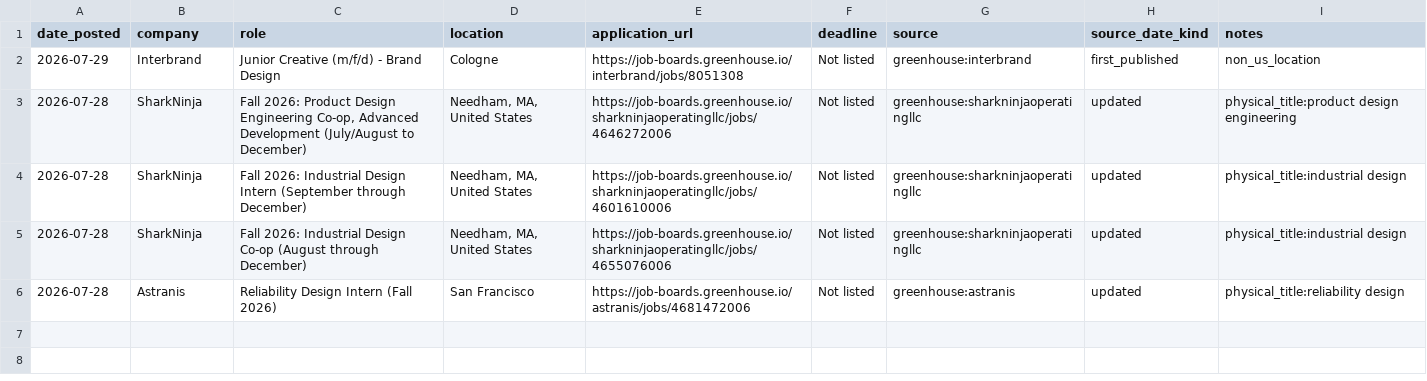
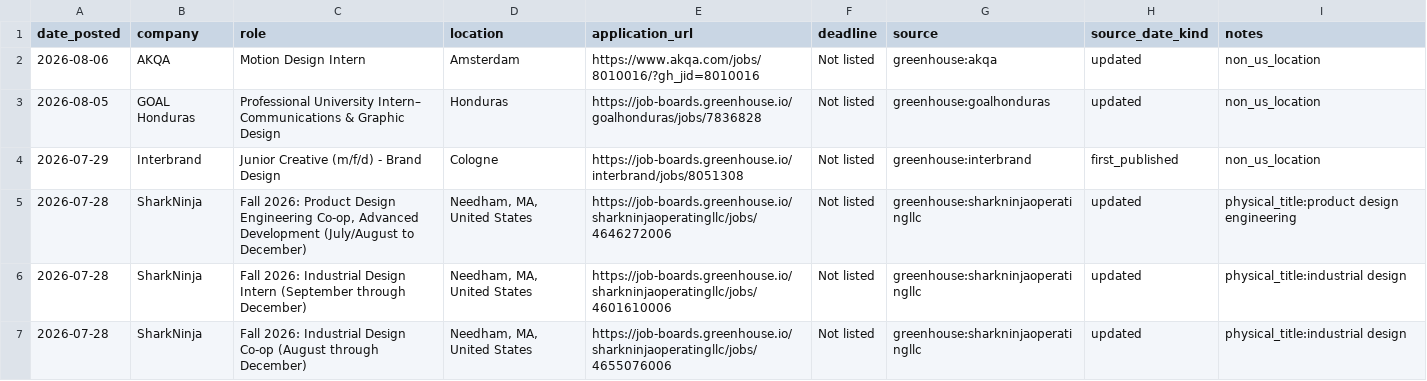
Before and after one commit to jasontello/design-opportunities, a CSV file: data/rejected_matches.csv, drawn as a sheet; removed rows and columns are numbered as before the commit, all else as after; the diff names each change by its address in the sheet, - before the commit and + after, or states it on an @@ line.

```diff
--- a/data/rejected_matches.csv
+++ b/data/rejected_matches.csv
+row 2: 2026-08-06 | AKQA | Motion Design Intern | Amsterdam | https://www.akqa.com/jobs/8010016/?gh_jid=8010016 | Not listed | greenhouse:akqa | updated | non_us_location
+row 3: 2026-08-05 | GOAL Honduras | Professional University Intern– Communications & Graphic Design | Honduras | https://job-boards.greenhouse.io/goalhonduras/jobs/7836828 | Not listed | greenhouse:goalhonduras | updated | non_us_location
-row 6: 2026-07-28 | Astranis | Reliability Design Intern (Fall 2026) | San Francisco | https://job-boards.greenhouse.io/astranis/jobs/4681472006 | Not listed | greenhouse:astranis | updated | physical_title:reliability design
```
